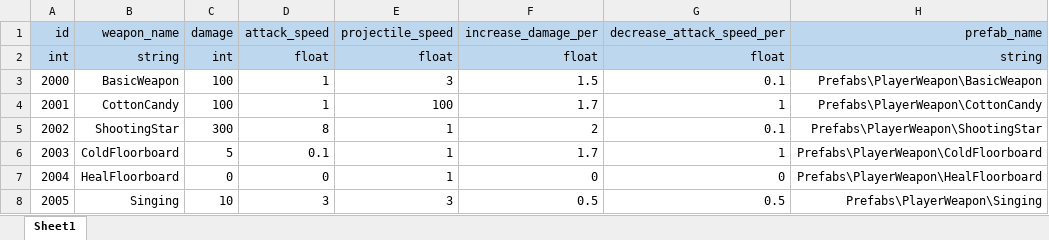
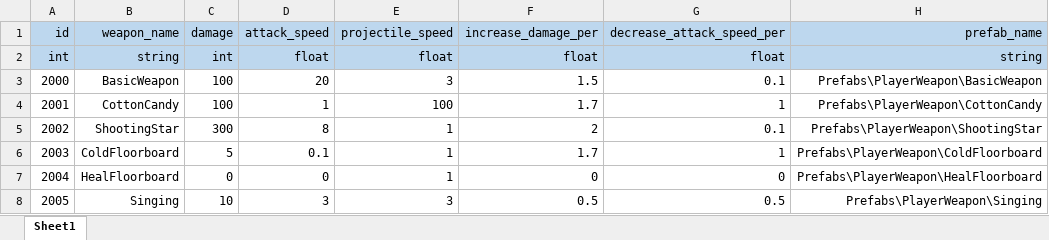
Before and after one commit to starlight97/AnimalRescue, an Excel workbook: Client/Dev/AnimalRescue/Assets/Tables/weapon_data.xlsx, sheet Sheet1, drawn as a sheet; values as stored, in another font and other column widths than the file's, no borders; the diff names each change by its address in the sheet, - before the commit and + after, or states it on an @@ line.

```diff
--- a/Client/Dev/AnimalRescue/Assets/Tables/weapon_data.xlsx (sheet Sheet1)
+++ b/Client/Dev/AnimalRescue/Assets/Tables/weapon_data.xlsx (sheet Sheet1)
-D3 (attack_speed): 1
+D3 (attack_speed): 20
```
Also changed, not shown: Client/Dev/AnimalRescue/Assets/Tables/enemy_data.xlsx, Client/Dev/AnimalRescue/Assets/Tables/hero_data.xlsx, 12 other files.
